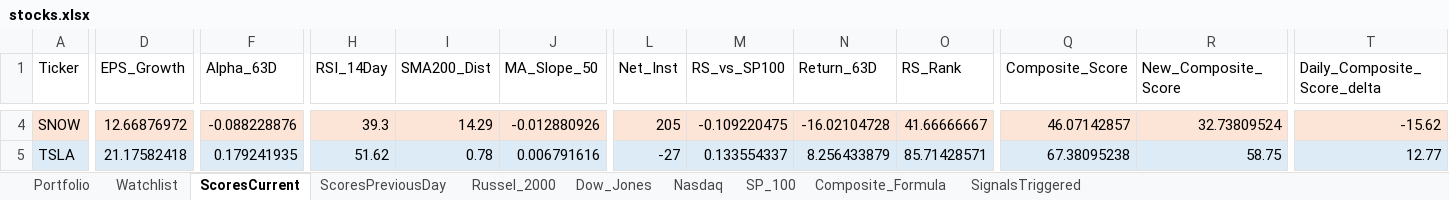
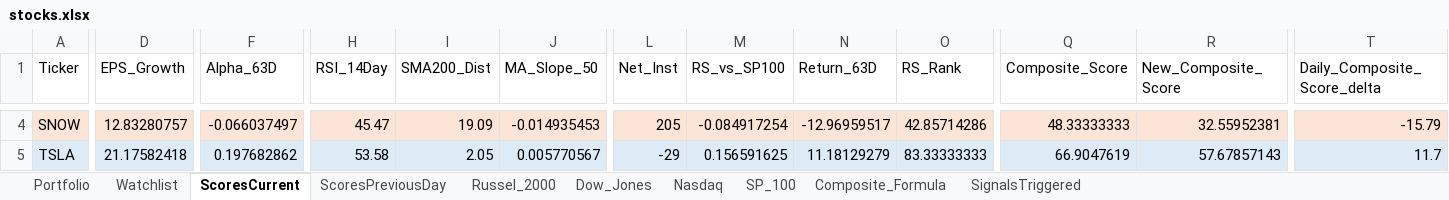
Before and after one commit to srijaipur/stocks-analytics-engine, an Excel workbook: stocks.xlsx, sheet ScoresCurrent, drawn as a sheet; only a part is shown, gaps mark what is left out; values as stored, in another font and other column widths than the file's, no borders; the diff covers the shown part only; the diff names each change by its address in the sheet, - before the commit and + after, or states it on an @@ line.

```diff
--- a/stocks.xlsx (sheet ScoresCurrent)
+++ b/stocks.xlsx (sheet ScoresCurrent)
-D4 (EPS_Growth): 12.66876972
+D4 (EPS_Growth): 12.83280757
-F4 (Alpha_63D): -0.088228876
+F4 (Alpha_63D): -0.066037497
-H4 (RSI_14Day): 39.3
+H4 (RSI_14Day): 45.47
-I4 (SMA200_Dist): 14.29
+I4 (SMA200_Dist): 19.09
-J4 (MA_Slope_50): -0.012880926
+J4 (MA_Slope_50): -0.014935453
-M4 (RS_vs_SP100): -0.109220475
+M4 (RS_vs_SP100): -0.084917254
-N4 (Return_63D): -16.02104728
+N4 (Return_63D): -12.96959517
-O4 (RS_Rank): 41.66666667
+O4 (RS_Rank): 42.85714286
-Q4 (Composite_Score): 46.07142857
+Q4 (Composite_Score): 48.33333333
-R4 (New_Composite_Score): 32.73809524
+R4 (New_Composite_Score): 32.55952381
-T4 (Daily_Composite_Score_delta): -15.62
+T4 (Daily_Composite_Score_delta): -15.79
-F5 (Alpha_63D): 0.179241935
+F5 (Alpha_63D): 0.197682862
-H5 (RSI_14Day): 51.62
+H5 (RSI_14Day): 53.58
-I5 (SMA200_Dist): 0.78
+I5 (SMA200_Dist): 2.05
-J5 (MA_Slope_50): 0.006791616
+J5 (MA_Slope_50): 0.005770567
-L5 (Net_Inst): -27
+L5 (Net_Inst): -29
-M5 (RS_vs_SP100): 0.133554337
+M5 (RS_vs_SP100): 0.156591625
-N5 (Return_63D): 8.256433879
+N5 (Return_63D): 11.18129279
-O5 (RS_Rank): 85.71428571
+O5 (RS_Rank): 83.33333333
-Q5 (Composite_Score): 67.38095238
+Q5 (Composite_Score): 66.9047619
-R5 (New_Composite_Score): 58.75
+R5 (New_Composite_Score): 57.67857143
-T5 (Daily_Composite_Score_delta): 12.77
+T5 (Daily_Composite_Score_delta): 11.7
```
Also changed, not shown: 938 edited cells and cell formats elsewhere in this sheet, sheet SignalsTriggered, sheet ScoresPreviousDay, 4 other files.
